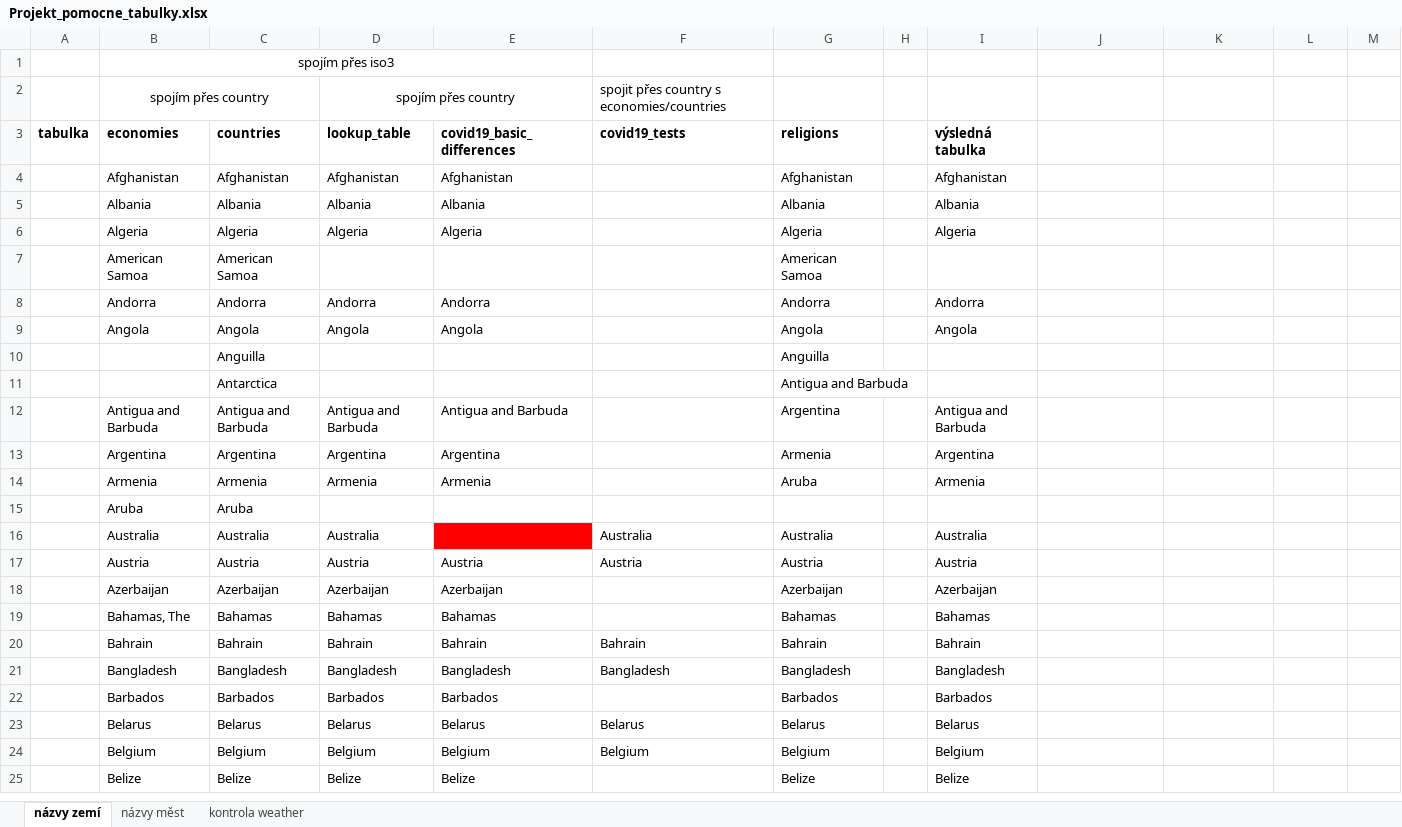
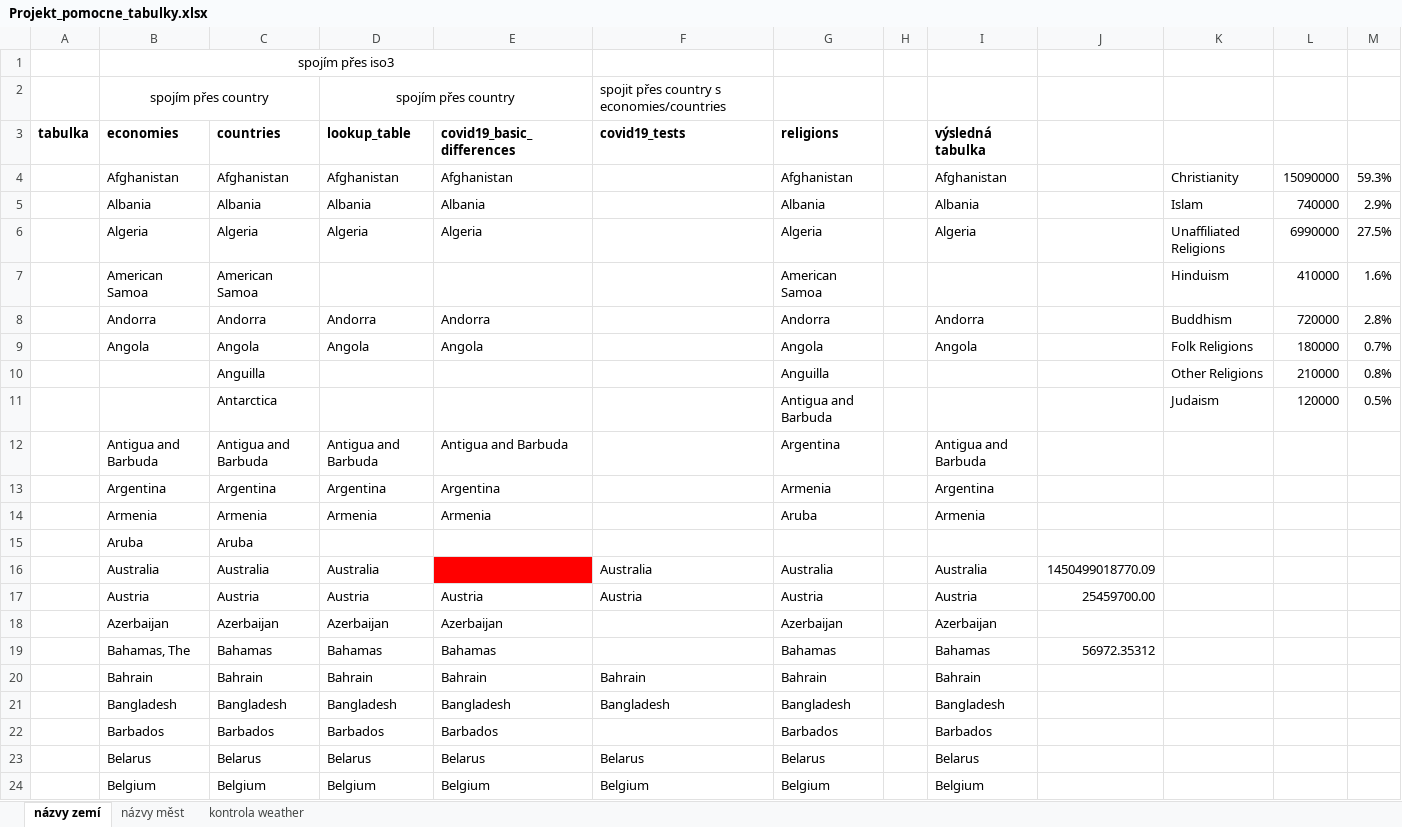
Before and after one commit to xpisp11/SQL_project, an Excel workbook: Projekt_pomocne_tabulky.xlsx, sheet názvy zemí, drawn as a sheet; only a part is shown; the shorter side is filled out with more unchanged rows; values as stored, in another font and other column widths than the file's, no borders; removed rows and columns are numbered as before the commit, all else as after; the diff names each change by its address in the sheet, - before the commit and + after, or states it on an @@ line.

```diff
--- a/Projekt_pomocne_tabulky.xlsx (sheet názvy zemí)
+++ b/Projekt_pomocne_tabulky.xlsx (sheet názvy zemí)
-K4: (empty)
+K4: Christianity
-L4: (empty)
+L4: 15090000
-M4: (empty)
+M4: 59.3%
-K5: (empty)
+K5: Islam
-L5: (empty)
+L5: 740000
-M5: (empty)
+M5: 2.9%
-K6: (empty)
+K6: Unaffiliated Religions
-L6: (empty)
+L6: 6990000
-M6: (empty)
+M6: 27.5%
-K7: (empty)
+K7: Hinduism
-L7: (empty)
+L7: 410000
-M7: (empty)
+M7: 1.6%
-K8: (empty)
+K8: Buddhism
-L8: (empty)
+L8: 720000
-M8: (empty)
+M8: 2.8%
-K9: (empty)
+K9: Folk Religions
-L9: (empty)
+L9: 180000
-M9: (empty)
+M9: 0.7%
-row 10:  |  | Anguilla |  |  |  | Anguilla
-row 11:  |  | Antarctica |  |  |  | Antigua and Barbuda
+row 10:  |  | Anguilla |  |  |  | Anguilla |  |  |  | Other Religions | 210000 | 0.8%
+row 11:  |  | Antarctica |  |  |  | Antigua and Barbuda |  |  |  | Judaism | 120000 | 0.5%
-J16: (empty)
+J16: 1450499018770.09
-J17: (empty)
+J17: 25459700.00
-J19: (empty)
+J19: 56972.35312
```
Also changed, not shown: sheet kontrola weather.
